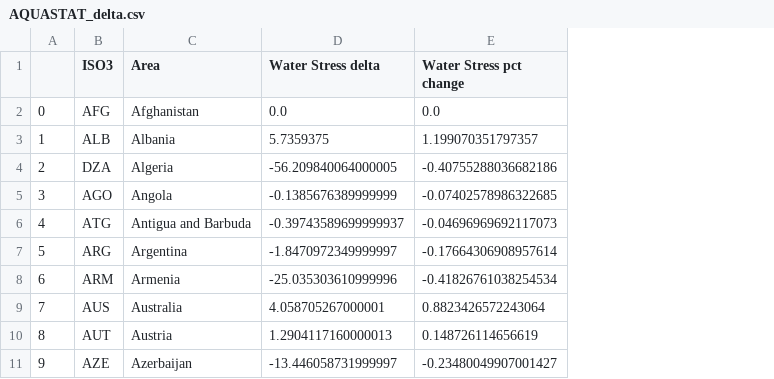
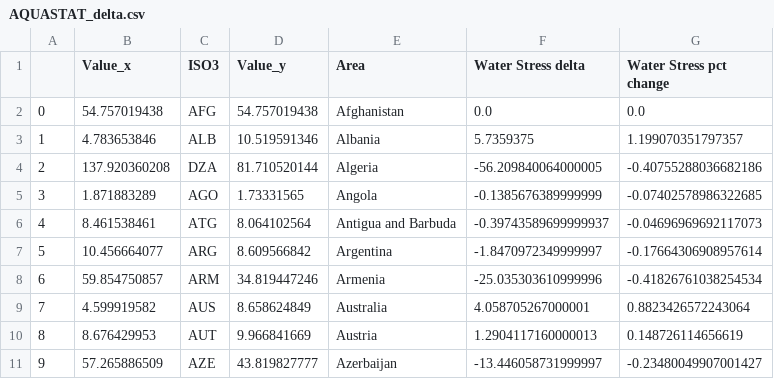
Before and after one commit to SamBickelBarlow/SamBickelBarlow.github.io, a CSV file: Project/Chart 1/AQUASTAT_delta.csv, drawn as a sheet; only a part is shown; the diff names each change by its address in the sheet, - before the commit and + after, or states it on an @@ line.

Commit message:
Add files via upload

```diff
--- a/Project/Chart 1/AQUASTAT_delta.csv
+++ b/Project/Chart 1/AQUASTAT_delta.csv
+column B (Value_x), rows 2-11: 54.757019438 | 4.783653846 | 137.920360208 | 1.871883289 | 8.461538461 | 10.456664077 | 59.854750857 | 4.599919582 | 8.676429953 | 57.265886509
+column D (Value_y), rows 2-11: 54.757019438 | 10.519591346 | 81.710520144 | 1.73331565 | 8.064102564 | 8.609566842 | 34.819447246 | 8.658624849 | 9.966841669 | 43.819827777
```
